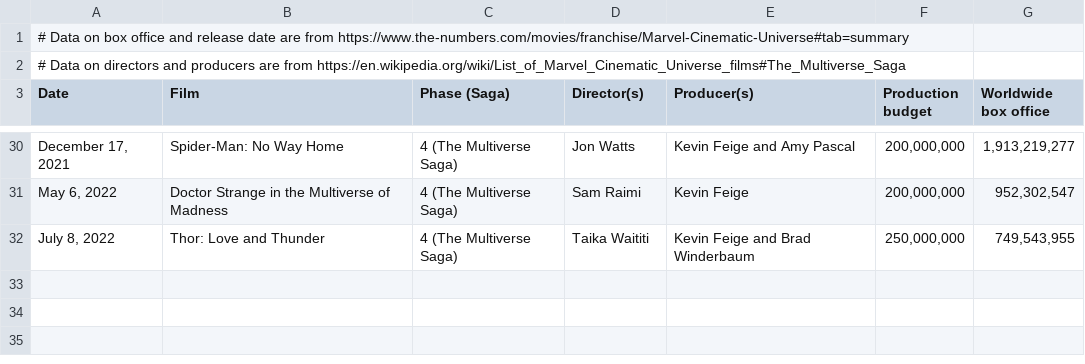
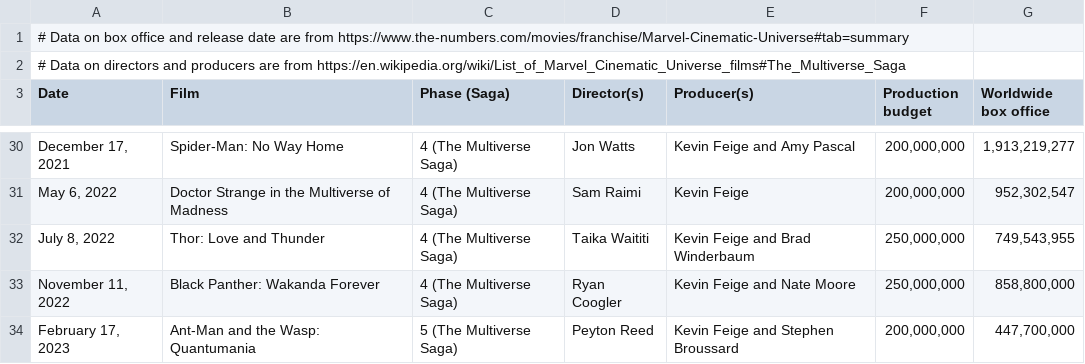
Before and after one commit to EvgeniiZorin/Dashboard_MCU_films, a TSV file: MCU_dataset.tsv, drawn as a sheet; only a part is shown, gaps mark what is left out; the diff names each change by its address in the sheet, - before the commit and + after, or states it on an @@ line.

Commit message:
v 2.1

```diff
--- a/MCU_dataset.tsv
+++ b/MCU_dataset.tsv
+row 33: November 11, 2022 | Black Panther: Wakanda Forever | 4 (The Multiverse Saga) | Ryan Coogler | Kevin Feige and Nate Moore | 250,000,000 | 858,800,000
+row 34: February 17, 2023 | Ant-Man and the Wasp: Quantumania | 5 (The Multiverse Saga) | Peyton Reed | Kevin Feige and Stephen Broussard | 200,000,000 | 447,700,000
```
